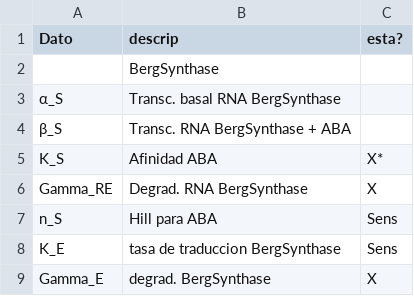
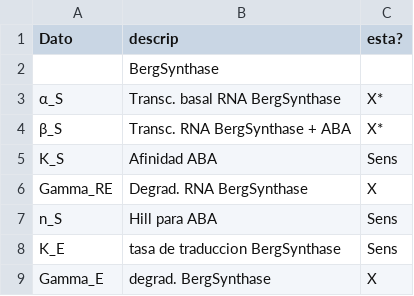
Before and after one commit to gutiloluis/51syntheticBiologyProject, a CSV file: Falta.csv, drawn as a sheet; only a part is shown.

Commit message:
actualizacion de faltantes

```diff
--- a/Falta.csv
+++ b/Falta.csv
@@ -2,5 +2,5 @@ Dato,descrip,esta?
 ,BergSynthase,																																																																																																								
-α_S,Transc. basal RNA BergSynthase,
-β_S, Transc. RNA BergSynthase + ABA,
-K_S, Afinidad ABA, X*
+α_S,Transc. basal RNA BergSynthase, X*
+β_S, Transc. RNA BergSynthase + ABA, X*
+K_S, Afinidad ABA, Sens
 Gamma_RE, Degrad. RNA BergSynthase, X
```
